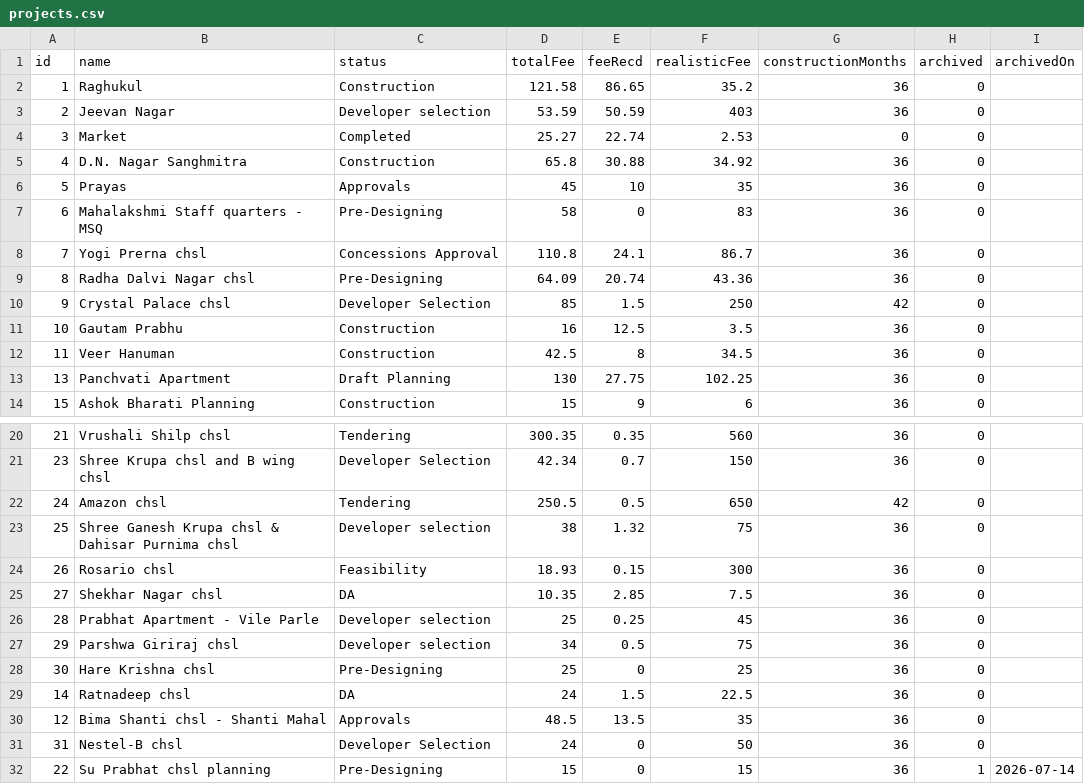
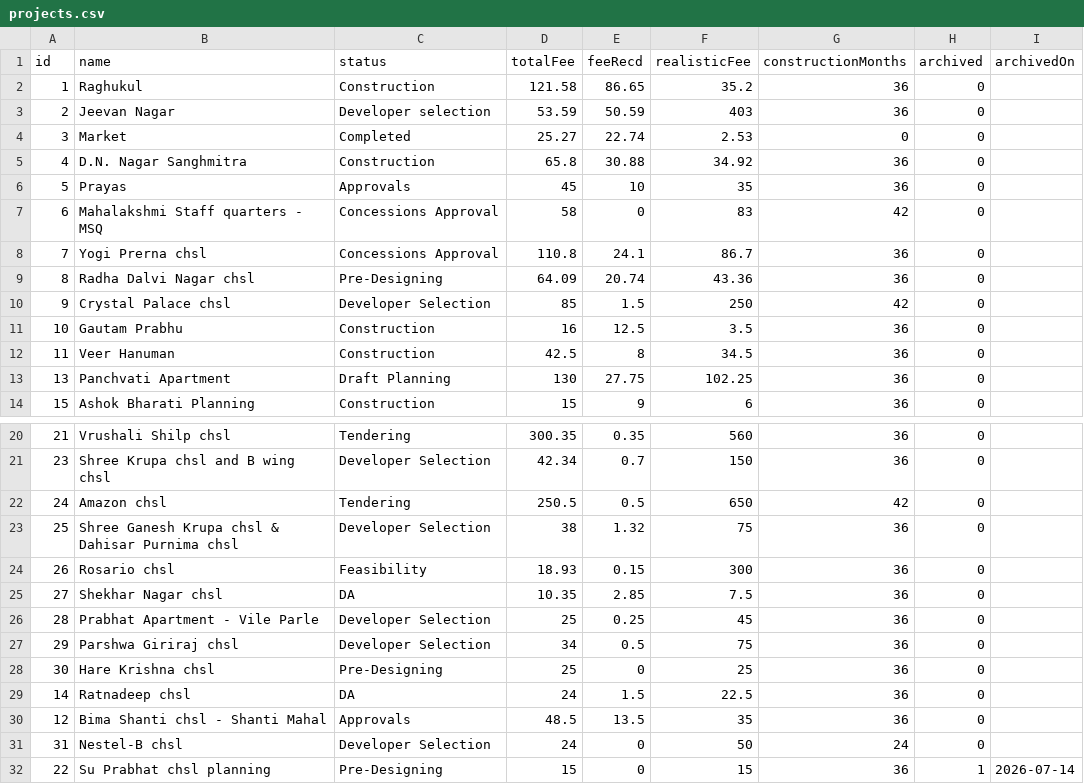
Before and after one commit to architectbharat-png/ABS-Project-Dashboard, a CSV file: projects.csv, drawn as a sheet; only a part is shown, gaps mark what is left out.

Commit message:
Auto-sync from ABS Project Priority Dashboard

```diff
--- a/projects.csv
+++ b/projects.csv
@@ -6,3 +6,3 @@ id,name,status,totalFee,feeRecd,realisticFee,constructionMonths,archived,archive
 5,"Prayas","Approvals",45,10,35,36,0,
-6,"Mahalakshmi Staff quarters - MSQ","Pre-Designing",58,0,83,36,0,
+6,"Mahalakshmi Staff quarters - MSQ","Concessions Approval",58,0,83,42,0,
 7,"Yogi Prerna chsl","Concessions Approval",110.8,24.1,86.7,36,0,
@@ -22,7 +22,7 @@ id,name,status,totalFee,feeRecd,realisticFee,constructionMonths,archived,archive
 24,"Amazon chsl","Tendering",250.5,0.5,650,42,0,
-25,"Shree Ganesh Krupa chsl & Dahisar Purnima chsl","Developer selection",38,1.32,75,36,0,
+25,"Shree Ganesh Krupa chsl & Dahisar Purnima chsl","Developer Selection",38,1.32,75,36,0,
 26,"Rosario chsl","Feasibility",18.93,0.15,300,36,0,
 27,"Shekhar Nagar chsl","DA",10.35,2.85,7.5,36,0,
-28,"Prabhat Apartment - Vile Parle","Developer selection",25,0.25,45,36,0,
-29,"Parshwa Giriraj chsl","Developer selection",34,0.5,75,36,0,
+28,"Prabhat Apartment - Vile Parle","Developer Selection",25,0.25,45,36,0,
+29,"Parshwa Giriraj chsl","Developer Selection",34,0.5,75,36,0,
 30,"Hare Krishna chsl","Pre-Designing",25,0,25,36,0,
@@ -30,3 +30,3 @@ id,name,status,totalFee,feeRecd,realisticFee,constructionMonths,archived,archive
 12,"Bima Shanti chsl - Shanti Mahal","Approvals",48.5,13.5,35,36,0,
-31,"Nestel-B chsl","Developer Selection",24,0,50,36,0,
+31,"Nestel-B chsl","Developer Selection",24,0,50,24,0,
 22,"Su Prabhat chsl planning","Pre-Designing",15,0,15,36,1,"2026-07-14"
```
